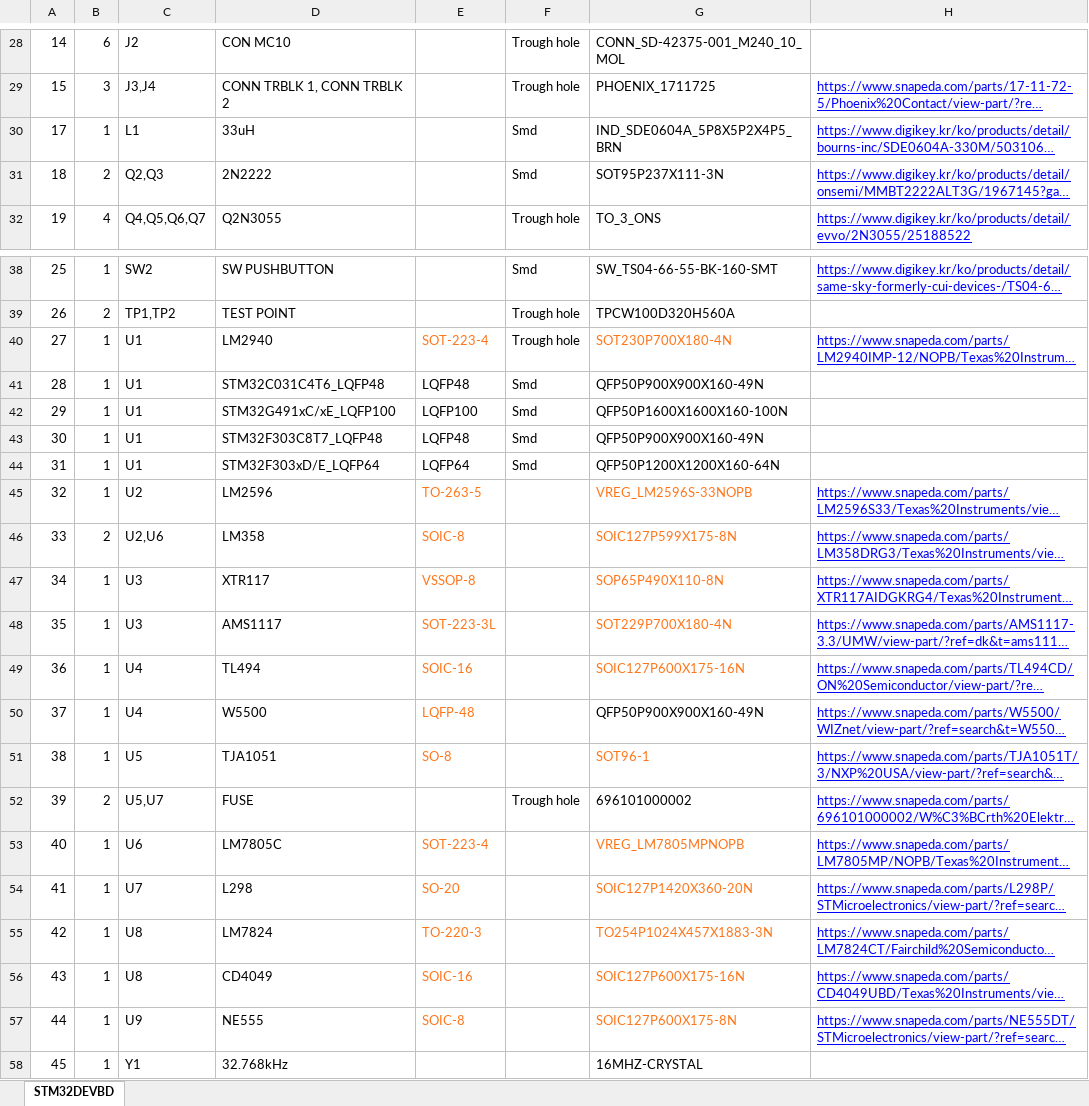
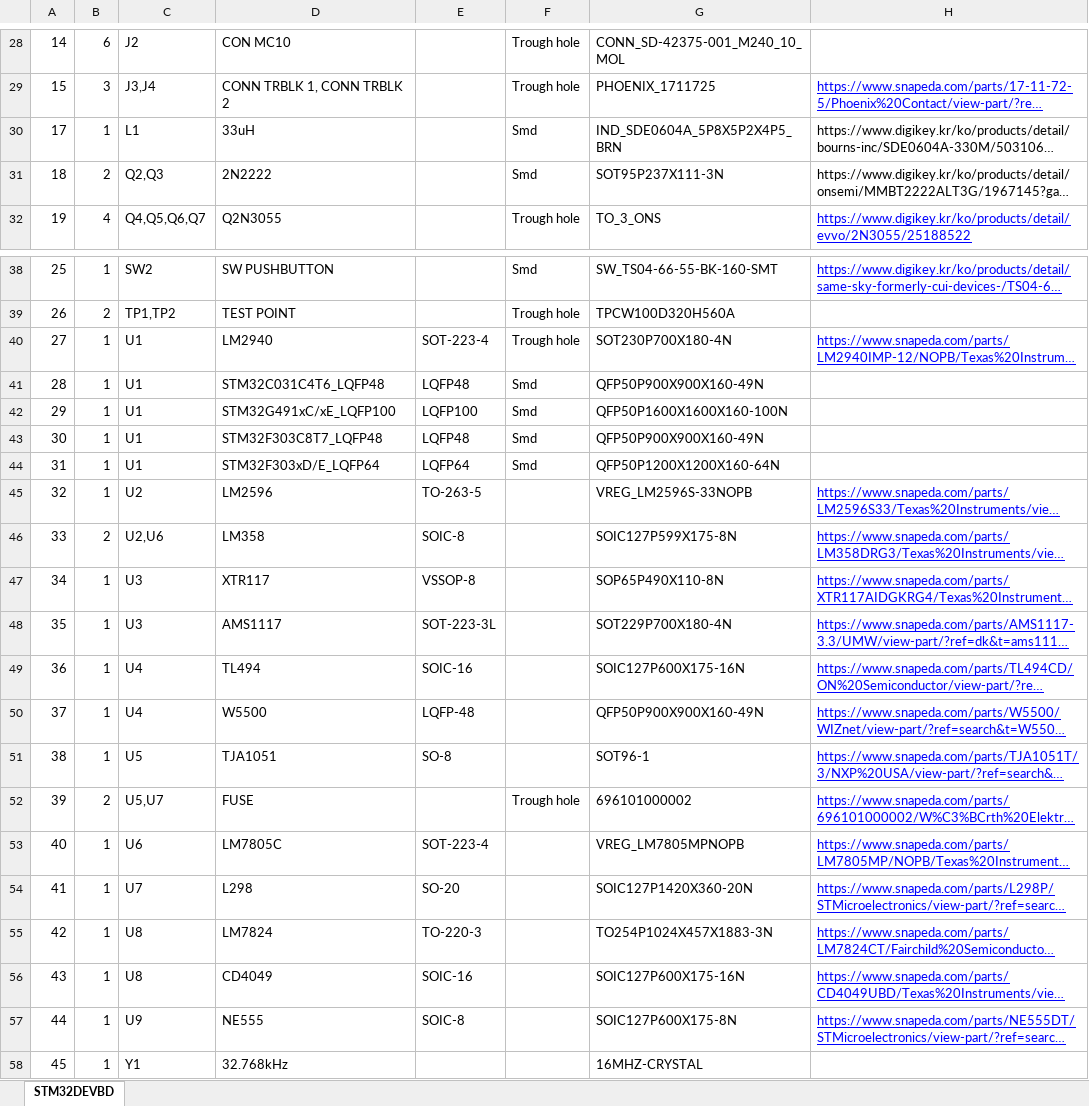
Before and after one commit to kinsy3015/Advanced_Circuit, an Excel workbook: MCU/Stm/STM32DEVBD_BOM.xlsx, sheet STM32DEVBD, drawn as a sheet; only a part is shown, gaps mark what is left out; long unchanged cells end in …; values as stored, in another font and other column widths than the file's, no borders; the diff names each change by its address in the sheet, - before the commit and + after, or states it on an @@ line.

```diff
--- a/MCU/Stm/STM32DEVBD_BOM.xlsx (sheet STM32DEVBD)
+++ b/MCU/Stm/STM32DEVBD_BOM.xlsx (sheet STM32DEVBD)
@@ H30:H31 underline: on → off, text colour: #0000FF → black @@
-E40 text colour: #FF761A
+E40 text colour: black
-G40 text colour: #FF761A
+G40 text colour: black
-E45:E51 text colour: #FF761A
+E45:E51 text colour: black
-G45:G49 text colour: #FF761A
+G45:G49 text colour: black
-G51 text colour: #FF761A
+G51 text colour: black
-E53:E57 text colour: #FF761A
+E53:E57 text colour: black
-G53:G57 text colour: #FF761A
+G53:G57 text colour: black
```
Also changed, not shown: 17 other files.
